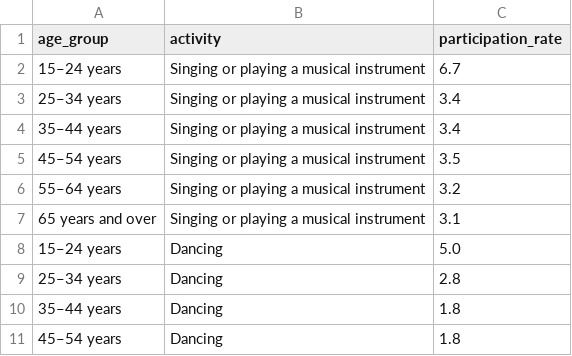
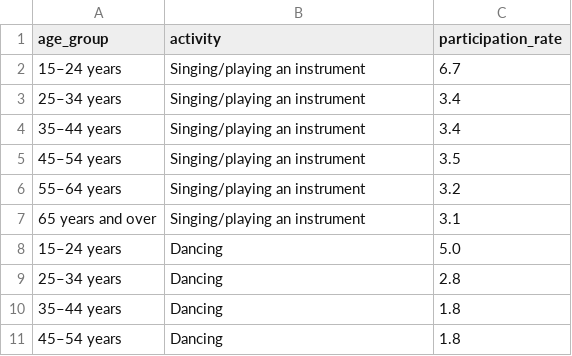
Before and after one commit to saltedeggsquid/FIT3179DV2, a CSV file: data/cultural_participation_by_age_radar.csv, drawn as a sheet; only a part is shown.

Commit message:
Updated radar chart

```diff
--- a/data/cultural_participation_by_age_radar.csv
+++ b/data/cultural_participation_by_age_radar.csv
@@ -1,8 +1,8 @@
 age_group,activity,participation_rate
-15–24 years,Singing or playing a musical instrument,6.7
-25–34 years,Singing or playing a musical instrument,3.4
-35–44 years,Singing or playing a musical instrument,3.4
-45–54 years,Singing or playing a musical instrument,3.5
-55–64 years,Singing or playing a musical instrument,3.2
-65 years and over,Singing or playing a musical instrument,3.1
+15–24 years,Singing/playing an instrument,6.7
+25–34 years,Singing/playing an instrument,3.4
+35–44 years,Singing/playing an instrument,3.4
+45–54 years,Singing/playing an instrument,3.5
+55–64 years,Singing/playing an instrument,3.2
+65 years and over,Singing/playing an instrument,3.1
 15–24 years,Dancing,5.0
```
Also changed, not shown: 3 other files.
